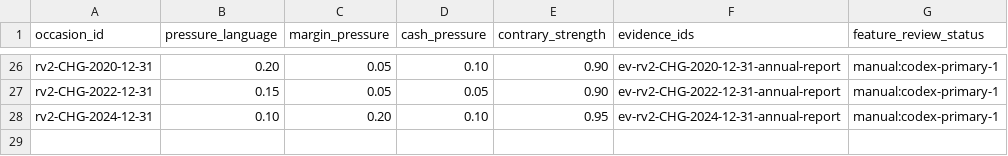
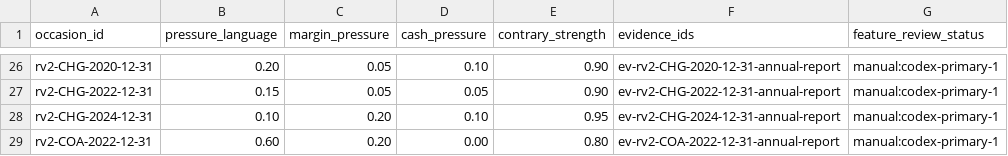
Before and after one commit to roseattridge-gif/piotw-intelligence, a CSV file: data/restructuring_v2/features.csv, drawn as a sheet; only a part is shown, gaps mark what is left out; the diff names each change by its address in the sheet, - before the commit and + after, or states it on an @@ line.

```diff
--- a/data/restructuring_v2/features.csv
+++ b/data/restructuring_v2/features.csv
+row 29: rv2-COA-2022-12-31 | 0.60 | 0.20 | 0.00 | 0.80 | ev-rv2-COA-2022-12-31-annual-report | manual:codex-primary-1
```
Also changed, not shown: data/restructuring_v2/official_source_registry.csv, data/restructuring_v2/source_availability_overrides.csv, 10 other files.
